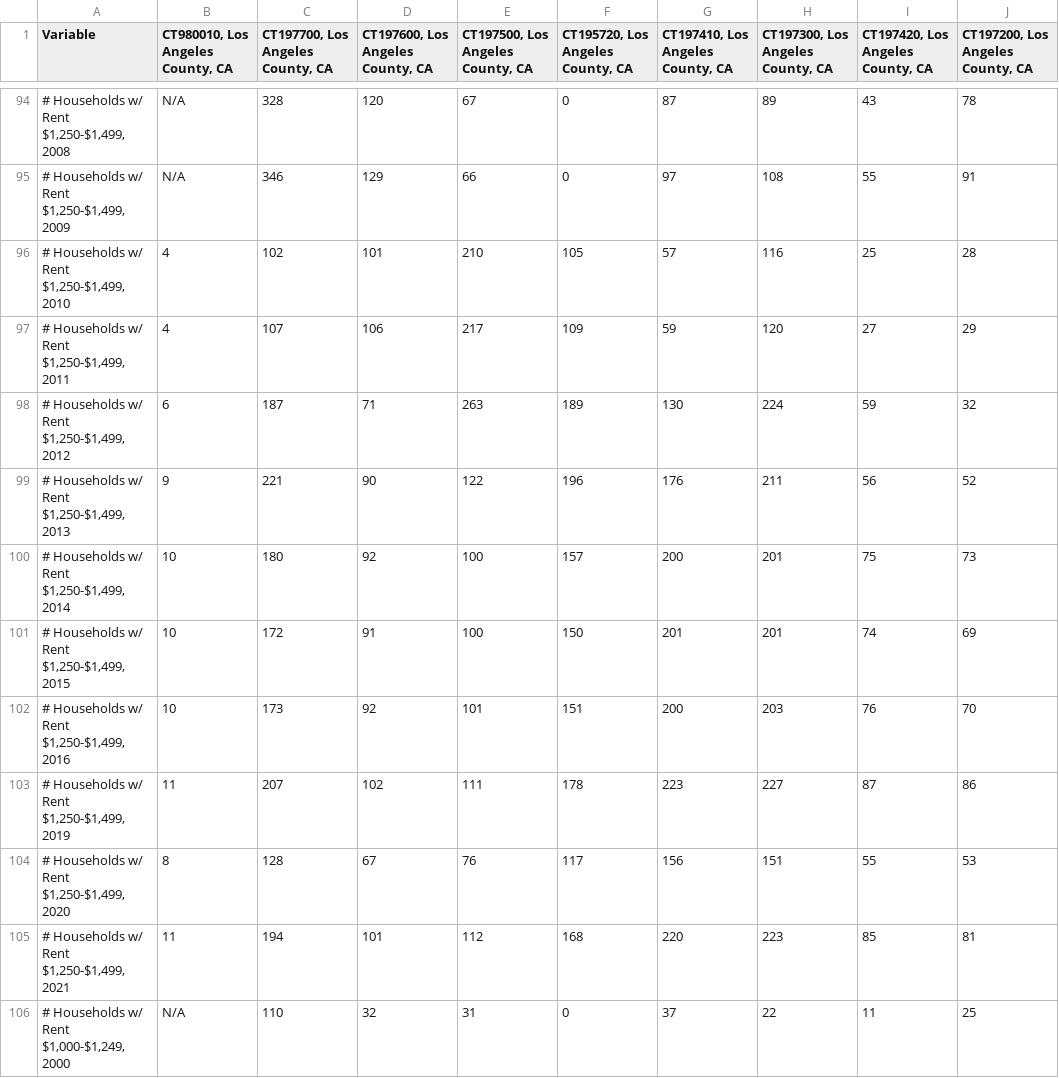
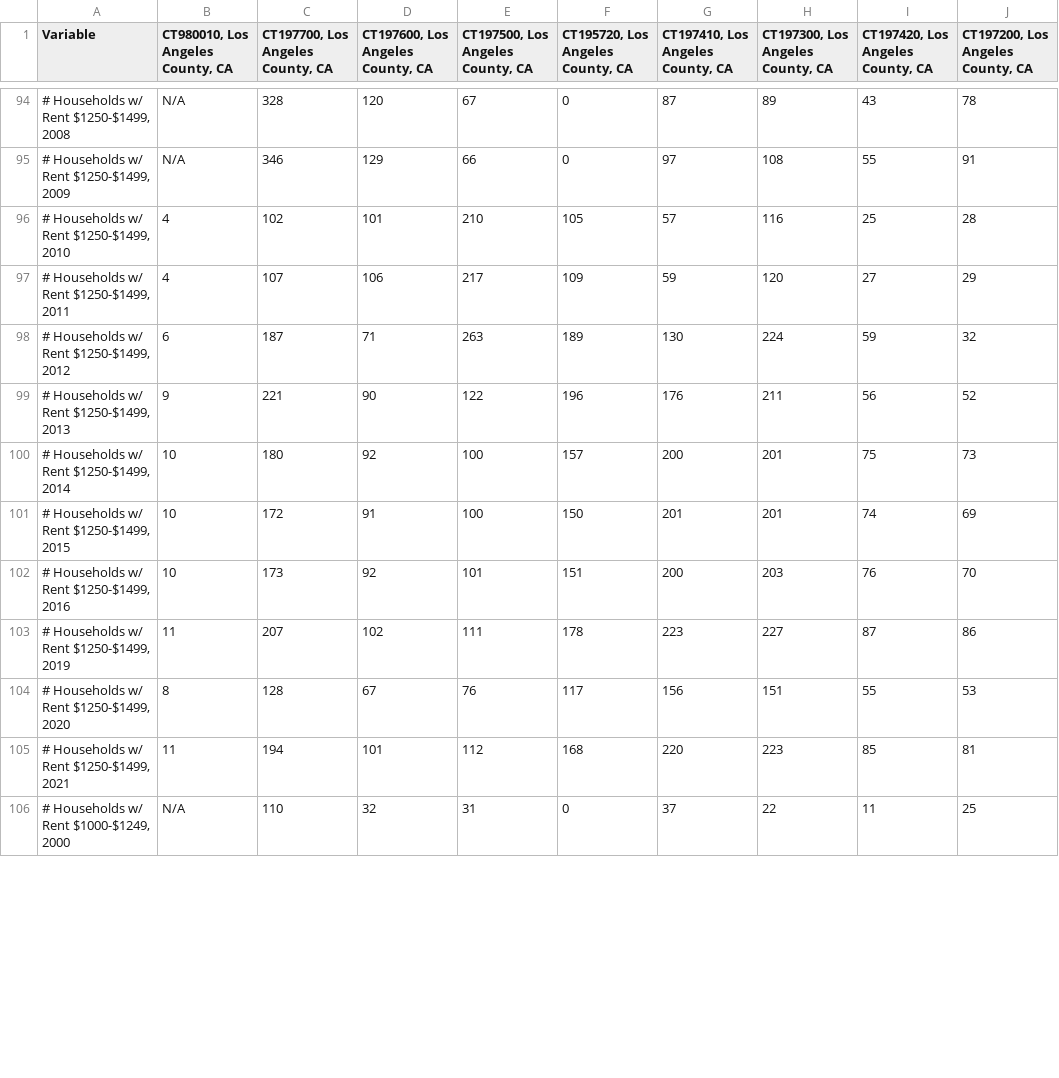
Before and after one commit to wherts/crimeandcity-final, a CSV file: csv/housing_echo_park.csv, drawn as a sheet; only a part is shown, gaps mark what is left out; the diff covers the shown part only; the diff names each change by its address in the sheet, - before the commit and + after, or states it on an @@ line.

```diff
--- a/csv/housing_echo_park.csv
+++ b/csv/housing_echo_park.csv
-A94 (Variable): # Households w/ Rent $1,250-$1,499, 2008
+A94 (Variable): # Households w/ Rent $1250-$1499, 2008
-A95 (Variable): # Households w/ Rent $1,250-$1,499, 2009
+A95 (Variable): # Households w/ Rent $1250-$1499, 2009
-A96 (Variable): # Households w/ Rent $1,250-$1,499, 2010
+A96 (Variable): # Households w/ Rent $1250-$1499, 2010
-A97 (Variable): # Households w/ Rent $1,250-$1,499, 2011
+A97 (Variable): # Households w/ Rent $1250-$1499, 2011
-A98 (Variable): # Households w/ Rent $1,250-$1,499, 2012
+A98 (Variable): # Households w/ Rent $1250-$1499, 2012
-A99 (Variable): # Households w/ Rent $1,250-$1,499, 2013
+A99 (Variable): # Households w/ Rent $1250-$1499, 2013
-A100 (Variable): # Households w/ Rent $1,250-$1,499, 2014
+A100 (Variable): # Households w/ Rent $1250-$1499, 2014
-A101 (Variable): # Households w/ Rent $1,250-$1,499, 2015
+A101 (Variable): # Households w/ Rent $1250-$1499, 2015
-A102 (Variable): # Households w/ Rent $1,250-$1,499, 2016
+A102 (Variable): # Households w/ Rent $1250-$1499, 2016
-A103 (Variable): # Households w/ Rent $1,250-$1,499, 2019
+A103 (Variable): # Households w/ Rent $1250-$1499, 2019
-A104 (Variable): # Households w/ Rent $1,250-$1,499, 2020
+A104 (Variable): # Households w/ Rent $1250-$1499, 2020
-A105 (Variable): # Households w/ Rent $1,250-$1,499, 2021
+A105 (Variable): # Households w/ Rent $1250-$1499, 2021
-A106 (Variable): # Households w/ Rent $1,000-$1,249, 2000
+A106 (Variable): # Households w/ Rent $1000-$1249, 2000
```
Also changed, not shown: 39 edited cells elsewhere in this file.
